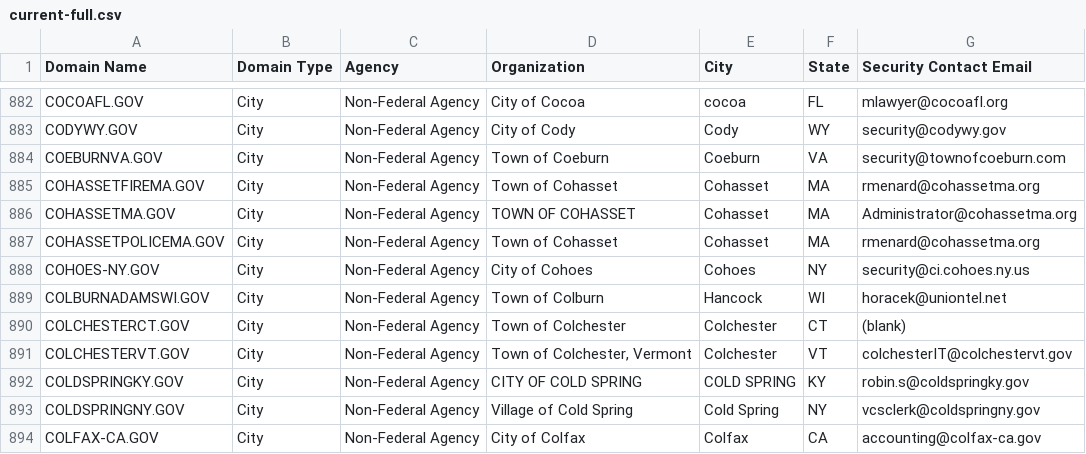
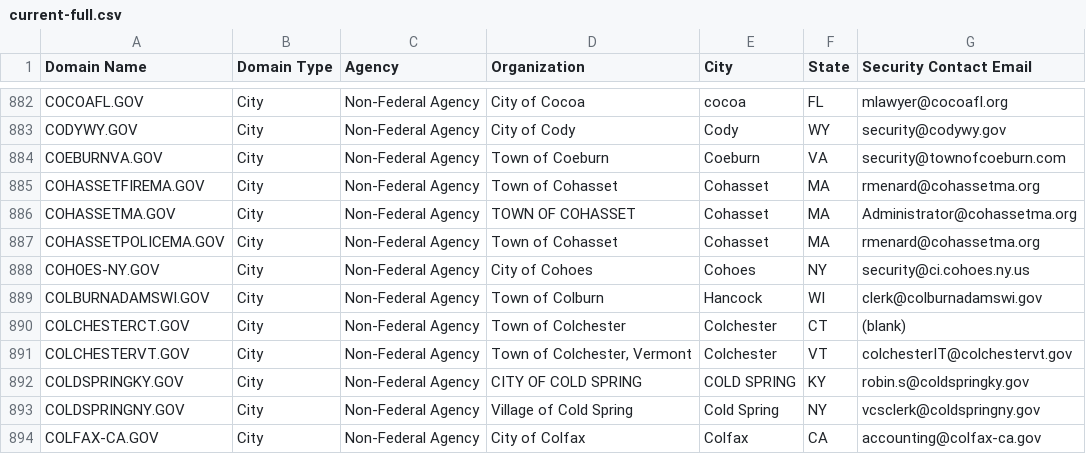
Before and after one commit to climber-girl/dotgov-data, a CSV file: current-full.csv, drawn as a sheet; only a part is shown, gaps mark what is left out.

Commit message:
Flat: latest data (2023-01-16T06:25:38.132Z) {   "date": "2023-01-16T06:25:38.132Z",   "files": [     {       "name": "current-full.csv",       "deltaBytes": 4,       "source": "https://domains.dotgov.gov/dotgov-web/publicreports/current-full"     }   ] }

```diff
--- a/current-full.csv
+++ b/current-full.csv
@@ -888,3 +888,3 @@ COHASSETPOLICEMA.GOV,City,Non-Federal Agency,Town of Cohasset,Cohasset,MA,rmenar
 COHOES-NY.GOV,City,Non-Federal Agency,City of Cohoes,Cohoes,NY,security@ci.cohoes.ny.us
-COLBURNADAMSWI.GOV,City,Non-Federal Agency,Town of Colburn,Hancock,WI,horacek@uniontel.net
+COLBURNADAMSWI.GOV,City,Non-Federal Agency,Town of Colburn,Hancock,WI,clerk@colburnadamswi.gov
 COLCHESTERCT.GOV,City,Non-Federal Agency,Town of Colchester,Colchester,CT,(blank)
```
